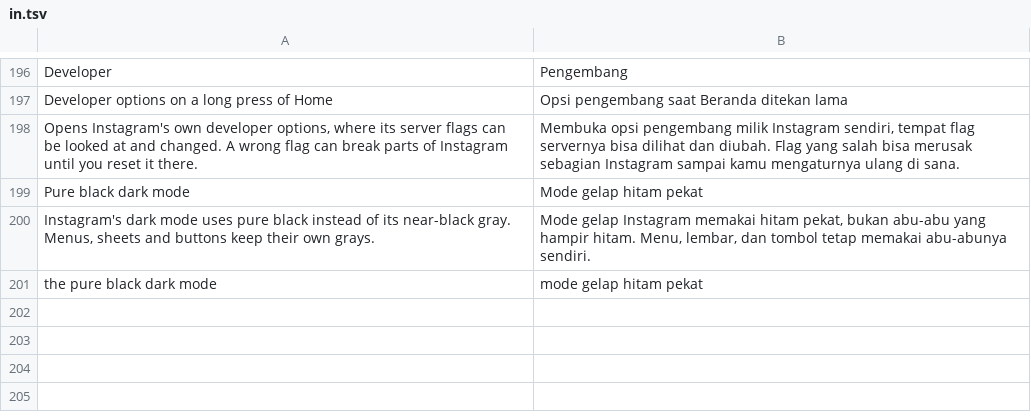
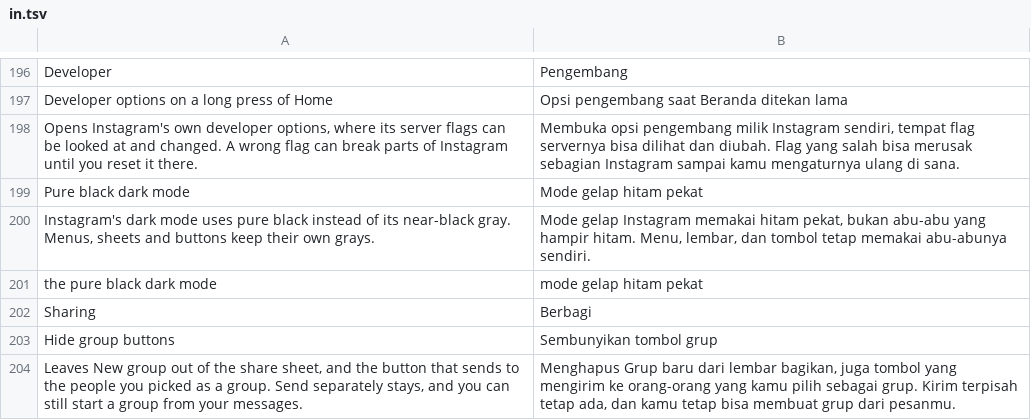
Before and after one commit to BlackGold8282/HushGram, a TSV file: extensions/shared/library/src/main/l10n/in.tsv, drawn as a sheet; only a part is shown, gaps mark what is left out; the diff names each change by its address in the sheet, - before the commit and + after, or states it on an @@ line.

```diff
--- a/extensions/shared/library/src/main/l10n/in.tsv
+++ b/extensions/shared/library/src/main/l10n/in.tsv
+row 202: Sharing | Berbagi
+row 203: Hide group buttons | Sembunyikan tombol grup
+row 204: Leaves New group out of the share sheet, and the button that sends to the people you picked as a group. Send separately stays, and you can still start a group from your messages. | Menghapus Grup baru dari lembar bagikan, juga tombol yang mengirim ke orang-orang yang kamu pilih sebagai grup. Kirim terpisah tetap ada, dan kamu tetap bisa membuat grup dari pesanmu.
```
Also changed, not shown: extensions/shared/library/src/main/l10n/de.tsv, extensions/shared/library/src/main/l10n/es.tsv, 17 other files.
